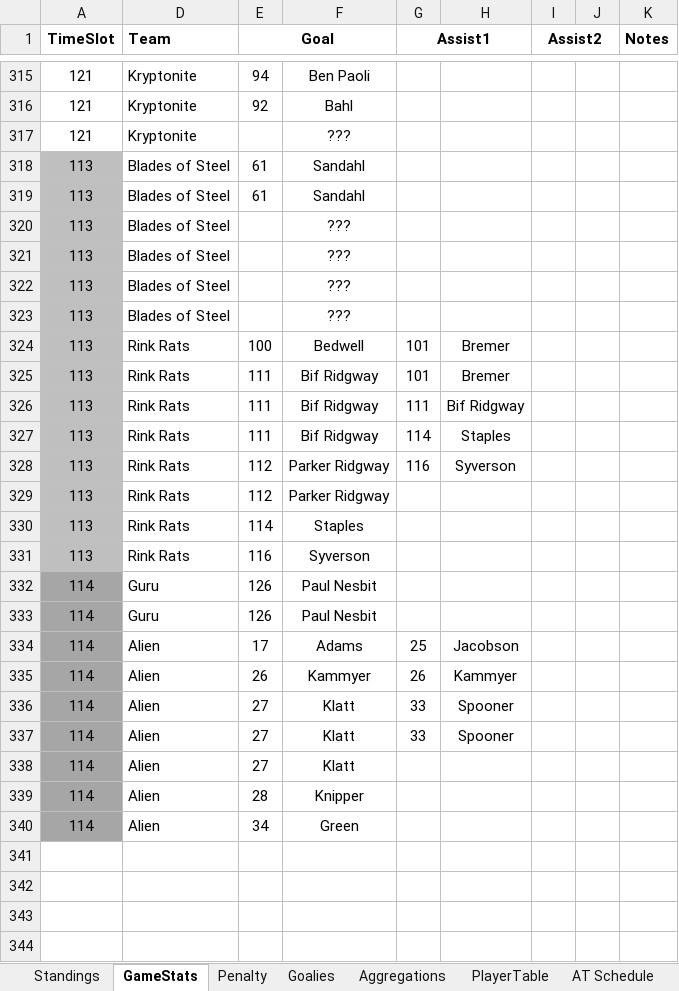
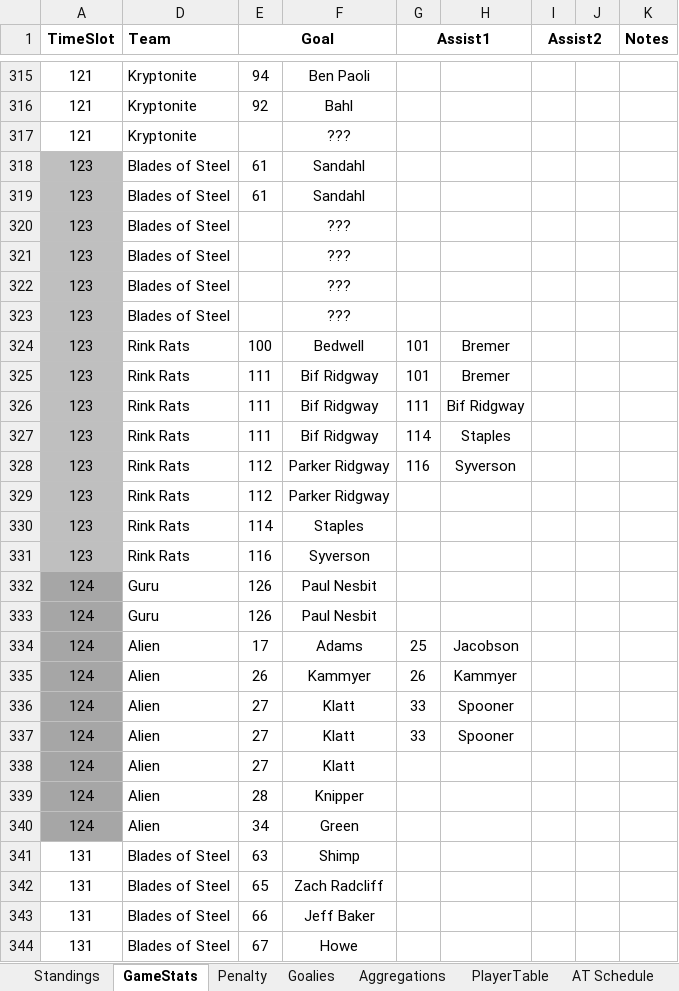
Before and after one commit to THansenite/DMAH5, an Excel workbook: 2017-18_Stats.xlsx, sheet GameStats, drawn as a sheet; only a part is shown, gaps mark what is left out; values as stored, in another font and other column widths than the file's, no borders; conditional formats not drawn; the diff covers the shown part only; the diff names each change by its address in the sheet, - before the commit and + after, or states it on an @@ line.

```diff
--- a/2017-18_Stats.xlsx (sheet GameStats)
+++ b/2017-18_Stats.xlsx (sheet GameStats)
-A318:A331 (TimeSlot): 113
+A318:A331 (TimeSlot): 123
-A332:A340 (TimeSlot): 114
+A332:A340 (TimeSlot): 124
+row 341: 131 | Blades of Steel | 63 | Shimp
+row 342: 131 | Blades of Steel | 65 | Zach Radcliff
+row 343: 131 | Blades of Steel | 66 | Jeff Baker
+row 344: 131 | Blades of Steel | 67 | Howe
```
Also changed, not shown: 21 added rows elsewhere in this sheet, sheet Career, sheet Goalies, sheet Standings, sheet Aggregations, sheet CareerGoalie, formulas that keep their value, 2 other files.
